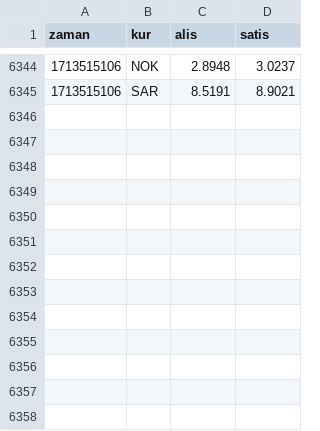
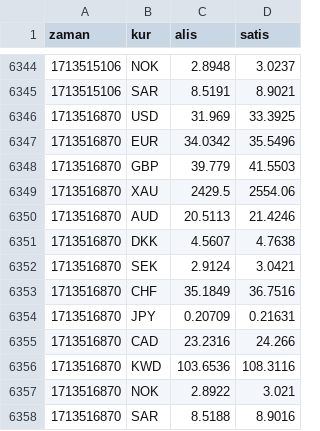
Before and after one commit to c6p/flat-bank, a CSV file: isbank.csv, drawn as a sheet; only a part is shown, gaps mark what is left out; the diff names each change by its address in the sheet, - before the commit and + after, or states it on an @@ line.

Commit message:
Flat: latest data (2024-04-19T08:54:31.145Z) {   "date": "2024-04-19T08:54:31.145Z",   "files": [     {       "name": "akbank.csv",       "deltaBytes": 639,       "source": "https://www.akbank.com/_vti_bin/AkbankServicesSecure/FrontEndServiceSecure.svc/GetCurrencyRates"     },     {       "name": "isbank.csv",       "deltaBytes": 392,       "source": "https://www.isbank.com.tr/_vti_bin/DV.Isbank/PriceAndRate/PriceAndRateService.svc/GetFxRates"     }   ] }

```diff
--- a/isbank.csv
+++ b/isbank.csv
+row 6346: 1713516870 | USD | 31.969 | 33.3925
+row 6347: 1713516870 | EUR | 34.0342 | 35.5496
+row 6348: 1713516870 | GBP | 39.779 | 41.5503
+row 6349: 1713516870 | XAU | 2429.5 | 2554.06
+row 6350: 1713516870 | AUD | 20.5113 | 21.4246
+row 6351: 1713516870 | DKK | 4.5607 | 4.7638
+row 6352: 1713516870 | SEK | 2.9124 | 3.0421
+row 6353: 1713516870 | CHF | 35.1849 | 36.7516
+row 6354: 1713516870 | JPY | 0.20709 | 0.21631
+row 6355: 1713516870 | CAD | 23.2316 | 24.266
+row 6356: 1713516870 | KWD | 103.6536 | 108.3116
+row 6357: 1713516870 | NOK | 2.8922 | 3.021
+row 6358: 1713516870 | SAR | 8.5188 | 8.9016
```
Also changed, not shown: akbank.csv.
